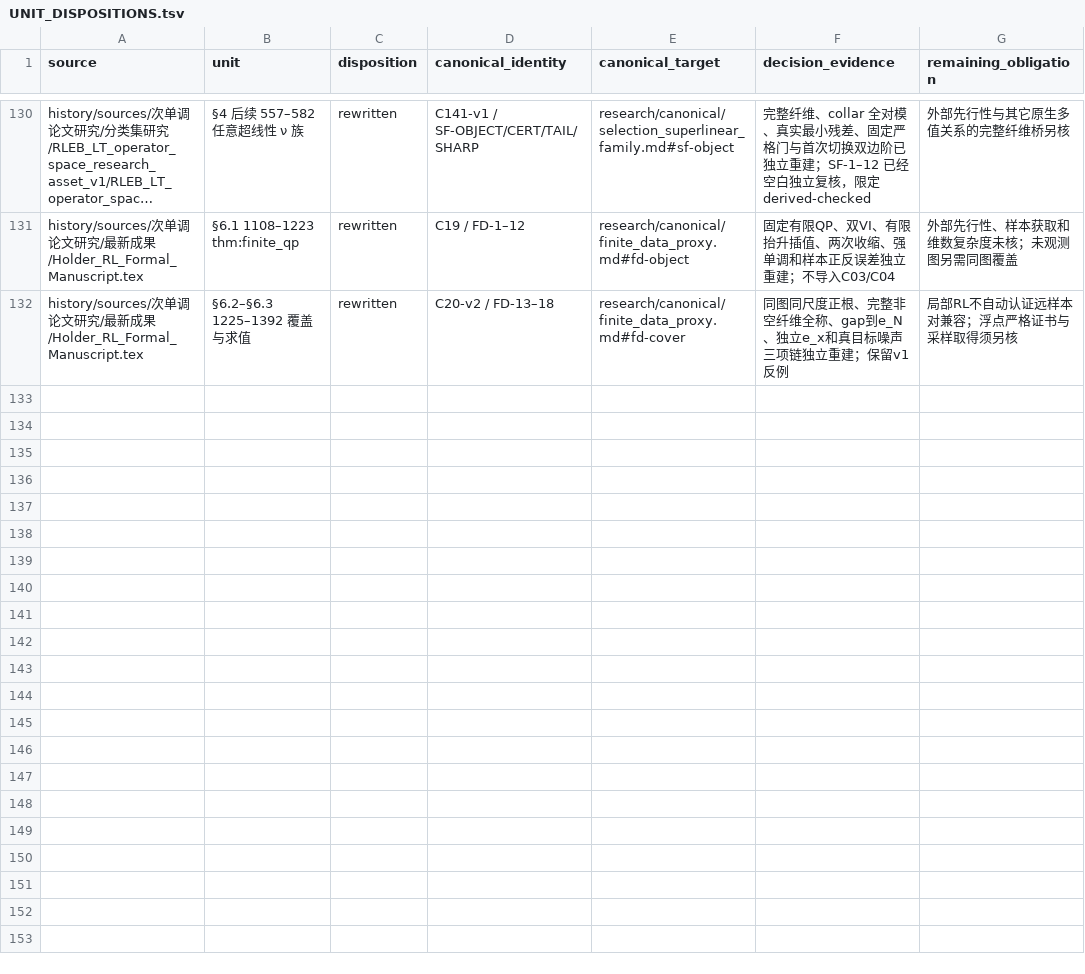
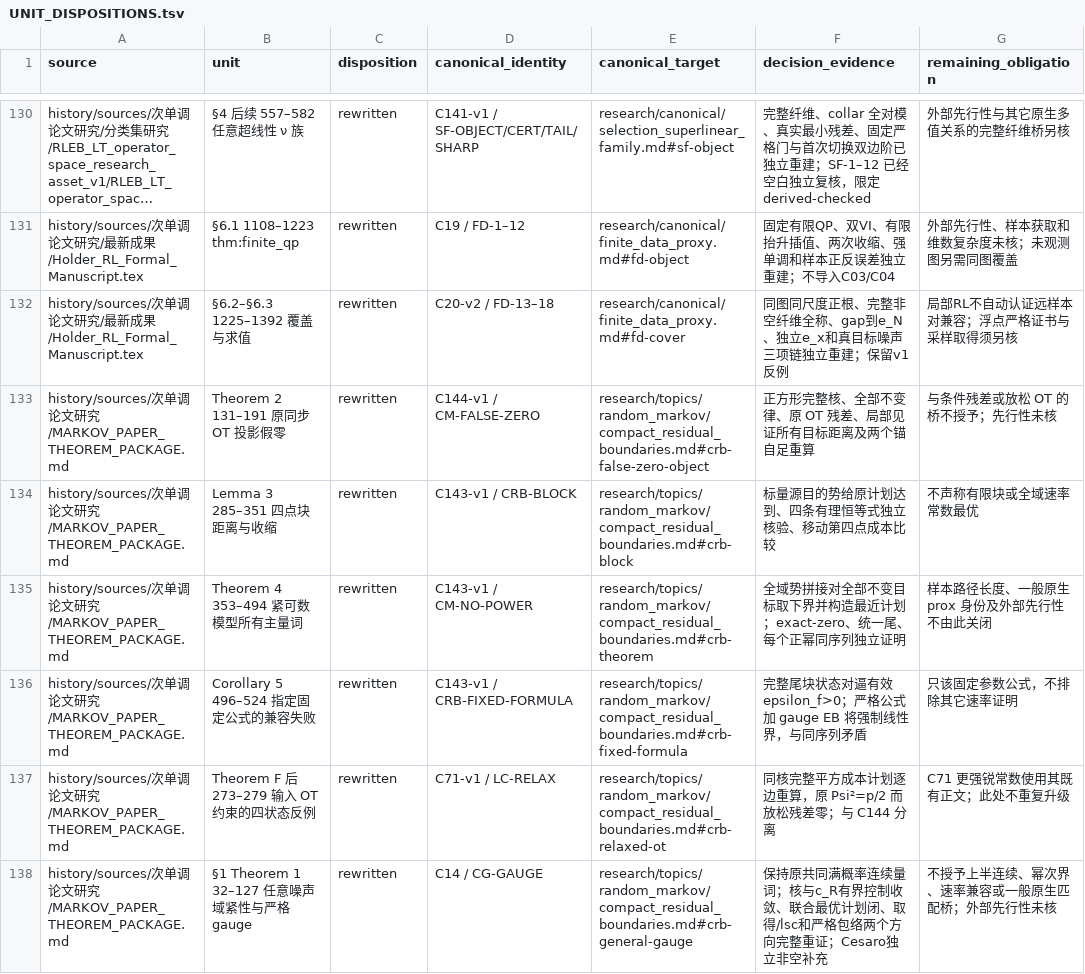
Before and after one commit to SOMEBODYJUN/ppa, a TSV file: research/audit/UNIT_DISPOSITIONS.tsv, drawn as a sheet; only a part is shown, gaps mark what is left out; long unchanged cells end in …; the diff names each change by its address in the sheet, - before the commit and + after, or states it on an @@ line.

Commit message:
Reconstruct compact Markov gauge and boundary proofs; align global domains

```diff
--- a/research/audit/UNIT_DISPOSITIONS.tsv
+++ b/research/audit/UNIT_DISPOSITIONS.tsv
+row 133: history/sources/次单调论文研究/MARKOV_PAPER_THEOREM_PACKAGE.md | Theorem 2 131–191 原同步 OT 投影假零 | rewritten | C144-v1 / CM-FALSE-ZERO | research/topics/random_markov/compact_residual_boundaries.md#crb-false-zero-object | 正方形完整核、全部不变律、原 OT 残差、局部见证所有目标距离及两个锚自足重算 | 与条件残差或放松 OT 的桥不授予；先行性未核
+row 134: history/sources/次单调论文研究/MARKOV_PAPER_THEOREM_PACKAGE.md | Lemma 3 285–351 四点块距离与收缩 | rewritten | C143-v1 / CRB-BLOCK | research/topics/random_markov/compact_residual_boundaries.md#crb-block | 标量源目的势给原计划达到、四条有理恒等式独立核验、移动第四点成本比较 | 不声称有限块或全域速率常数最优
+row 135: history/sources/次单调论文研究/MARKOV_PAPER_THEOREM_PACKAGE.md | Theorem 4 353–494 紧可数模型所有主量词 | rewritten | C143-v1 / CM-NO-POWER | research/topics/random_markov/compact_residual_boundaries.md#crb-theorem | 全域势拼接对全部不变目标取下界并构造最近计划；exact-zero、统一尾、每个正幂同序列独立证明 | 样本路径长度、一般原生 prox 身份及外部先行性不由此关闭
+row 136: history/sources/次单调论文研究/MARKOV_PAPER_THEOREM_PACKAGE.md | Corollary 5 496–524 指定固定公式的兼容失败 | rewritten | C143-v1 / CRB-FIXED-FORMULA | research/topics/random_markov/compact_residual_boundaries.md#crb-fixed-formula | 完整尾块状态对逼有效 epsilon_f>0；严格公式加 gauge EB 将强制线性界，与同序列矛盾 | 只该固定参数公式，不排除其它速率证明
+row 137: history/sources/次单调论文研究/MARKOV_PAPER_THEOREM_PACKAGE.md | Theorem F 后 273–279 输入 OT 约束的四状态反例 | rewritten | C71-v1 / LC-RELAX | research/topics/random_markov/compact_residual_boundaries.md#crb-relaxed-ot | 同核完整平方成本计划逐边重算，原 Psi²=p/2 而放松残差零；与 C144 分离 | C71 更强锐常数使用其既有正文；此处不重复升级
+row 138: history/sources/次单调论文研究/MARKOV_PAPER_THEOREM_PACKAGE.md | §1 Theorem 1 32–127 任意噪声域紧性与严格 gauge | rewritten | C14 / CG-GAUGE | research/topics/random_markov/compact_residual_boundaries.md#crb-general-gauge | 保持原共同满概率连续量词；核与c_R有界控制收敛、联合最优计划闭、取得/lsc和严格包络两个方向完整重证；Cesaro独立非空补充 | 不授予上半连续、幂次界、速率兼容或一般原生匹配桥；外部先行性未核
```
Also changed, not shown: 16 other files.
